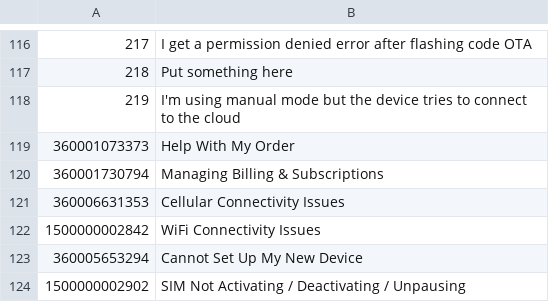
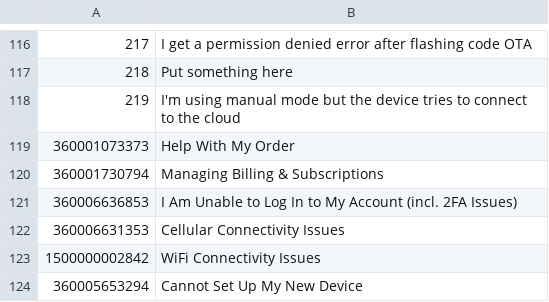
Before and after one commit to particle-iot/docs, a CSV file: config/troubleshootingPages.csv, drawn as a sheet; only a part is shown, gaps mark what is left out; the shorter side is filled out with more unchanged rows; the diff names each change by its address in the sheet, - before the commit and + after, or states it on an @@ line.

Commit message:
Ticket submission bug
Unable to submit tickets for MFA, unknown username and password, and other login error pages.

```diff
--- a/config/troubleshootingPages.csv
+++ b/config/troubleshootingPages.csv
+row 121: 360006636853 | I Am Unable to Log In to My Account (incl. 2FA Issues)
```
Also changed, not shown: 4 other files.
